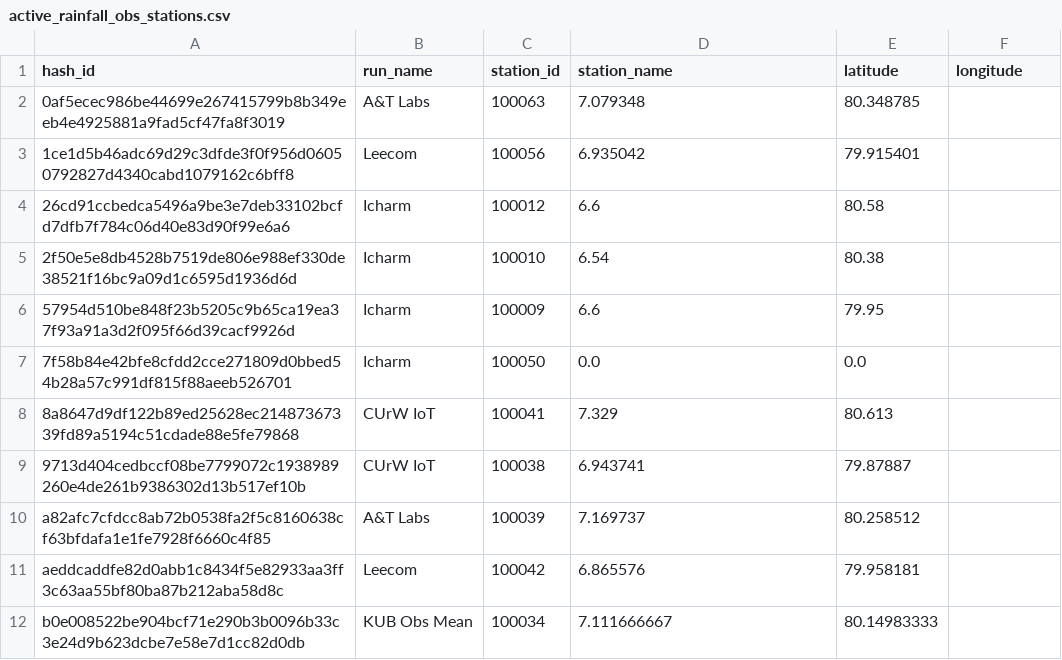
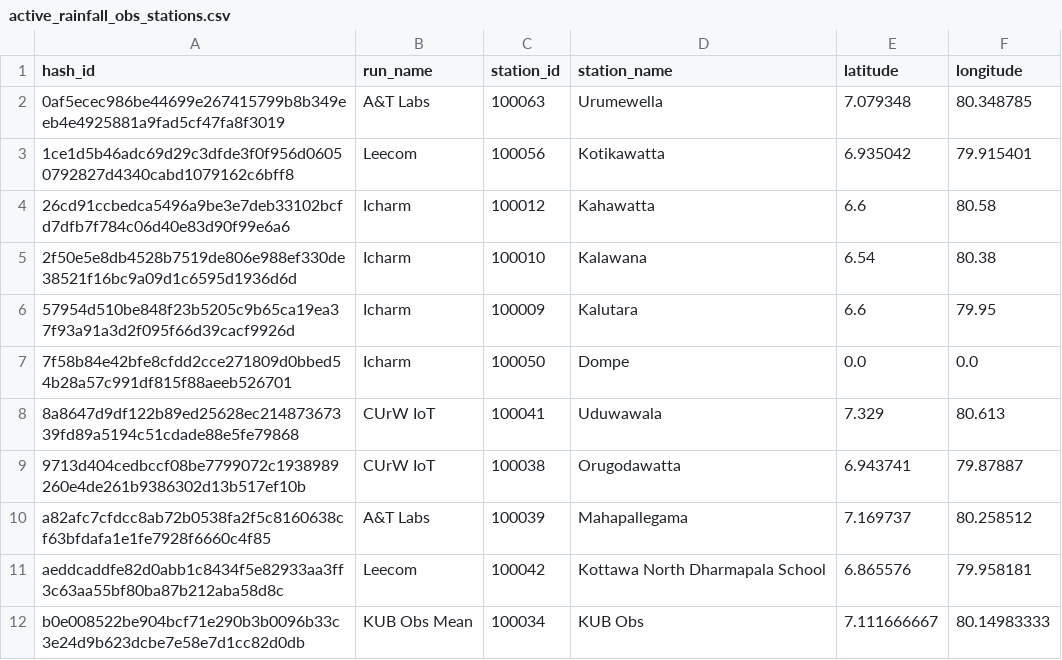
Before and after one commit to shadhini/curw_helpers, a CSV file: stations/scripts/active_rainfall_obs_stations.csv, drawn as a sheet; only a part is shown; the diff covers the shown part only.

Commit message:
add utils to extract wrf0 stations from curw database

```diff
--- a/stations/scripts/active_rainfall_obs_stations.csv
+++ b/stations/scripts/active_rainfall_obs_stations.csv
@@ -1,12 +1,12 @@
 hash_id,run_name,station_id,station_name,latitude,longitude
-0af5ecec986be44699e267415799b8b349eeb4e4925881a9fad5cf47fa8f3019,A&T Labs,100063,7.079348,80.348785
-1ce1d5b46adc69d29c3dfde3f0f956d06050792827d4340cabd1079162c6bff8,Leecom,100056,6.935042,79.915401
-26cd91ccbedca5496a9be3e7deb33102bcfd7dfb7f784c06d40e83d90f99e6a6,Icharm,100012,6.6,80.58
-2f50e5e8db4528b7519de806e988ef330de38521f16bc9a09d1c6595d1936d6d,Icharm,100010,6.54,80.38
-57954d510be848f23b5205c9b65ca19ea37f93a91a3d2f095f66d39cacf9926d,Icharm,100009,6.6,79.95
-7f58b84e42bfe8cfdd2cce271809d0bbed54b28a57c991df815f88aeeb526701,Icharm,100050,0.0,0.0
-8a8647d9df122b89ed25628ec21487367339fd89a5194c51cdade88e5fe79868,CUrW IoT,100041,7.329,80.613
-9713d404cedbccf08be7799072c1938989260e4de261b9386302d13b517ef10b,CUrW IoT,100038,6.943741,79.87887
-a82afc7cfdcc8ab72b0538fa2f5c8160638cf63bfdafa1e1fe7928f6660c4f85,A&T Labs,100039,7.169737,80.258512
-aeddcaddfe82d0abb1c8434f5e82933aa3ff3c63aa55bf80ba87b212aba58d8c,Leecom,100042,6.865576,79.958181
-b0e008522be904bcf71e290b3b0096b33c3e24d9b623dcbe7e58e7d1cc82d0db,KUB Obs Mean,100034,7.111666667,80.14983333
+0af5ecec986be44699e267415799b8b349eeb4e4925881a9fad5cf47fa8f3019,A&T Labs,100063,Urumewella,7.079348,80.348785
+1ce1d5b46adc69d29c3dfde3f0f956d06050792827d4340cabd1079162c6bff8,Leecom,100056,Kotikawatta,6.935042,79.915401
+26cd91ccbedca5496a9be3e7deb33102bcfd7dfb7f784c06d40e83d90f99e6a6,Icharm,100012,Kahawatta,6.6,80.58
+2f50e5e8db4528b7519de806e988ef330de38521f16bc9a09d1c6595d1936d6d,Icharm,100010,Kalawana,6.54,80.38
+57954d510be848f23b5205c9b65ca19ea37f93a91a3d2f095f66d39cacf9926d,Icharm,100009,Kalutara,6.6,79.95
+7f58b84e42bfe8cfdd2cce271809d0bbed54b28a57c991df815f88aeeb526701,Icharm,100050,Dompe,0.0,0.0
+8a8647d9df122b89ed25628ec21487367339fd89a5194c51cdade88e5fe79868,CUrW IoT,100041,Uduwawala,7.329,80.613
+9713d404cedbccf08be7799072c1938989260e4de261b9386302d13b517ef10b,CUrW IoT,100038,Orugodawatta,6.943741,79.87887
+a82afc7cfdcc8ab72b0538fa2f5c8160638cf63bfdafa1e1fe7928f6660c4f85,A&T Labs,100039,Mahapallegama,7.169737,80.258512
+aeddcaddfe82d0abb1c8434f5e82933aa3ff3c63aa55bf80ba87b212aba58d8c,Leecom,100042,Kottawa North Dharmapala School,6.865576,79.958181
+b0e008522be904bcf71e290b3b0096b33c3e24d9b623dcbe7e58e7d1cc82d0db,KUB Obs Mean,100034,KUB Obs,7.111666667,80.14983333
```
Also changed, not shown: 21 edited cells elsewhere in this file, stations/wrf_stations/wrf0_stations_curw.csv, 7 other files.
